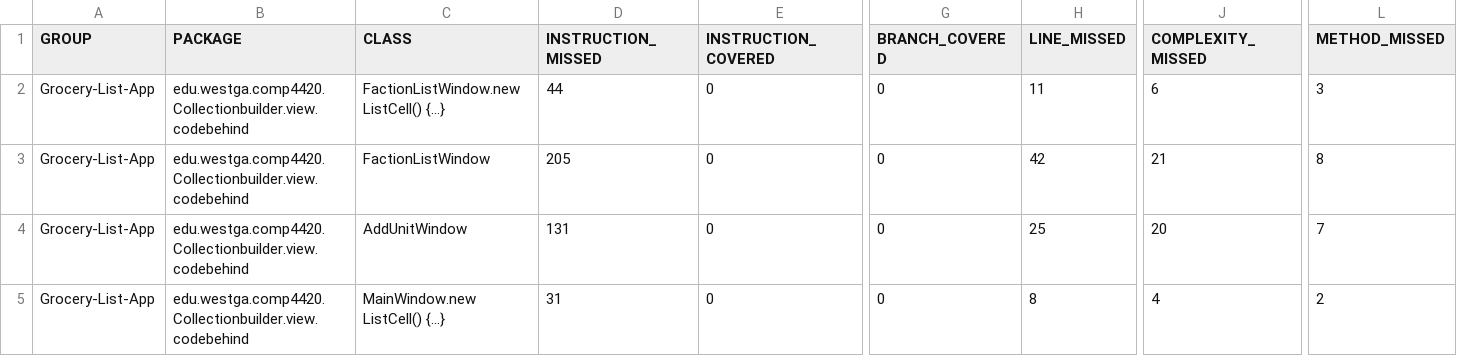
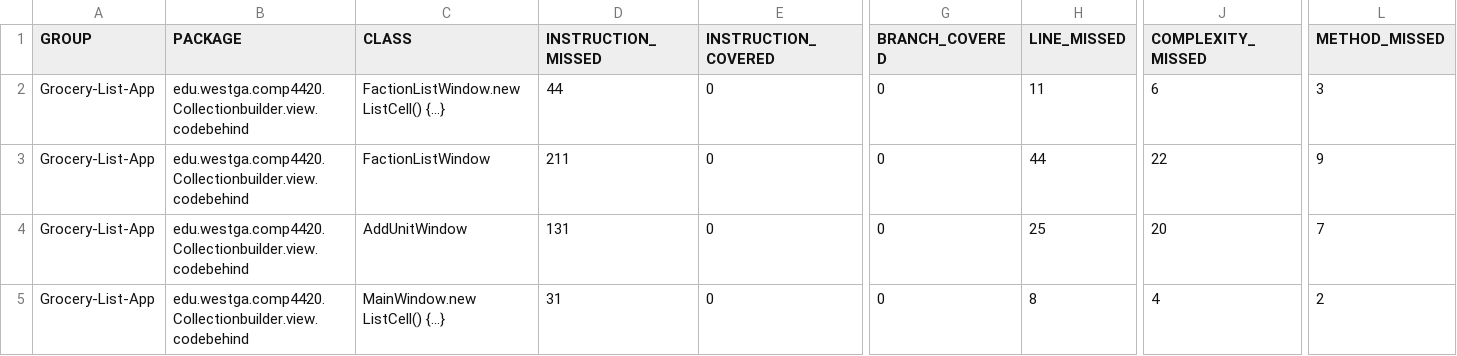
Before and after one commit to Connor-Wilson2/DevOpsProject, a CSV file: code/WarhammerCollectionbuilder/target/site/jacoco/jacoco.csv, drawn as a sheet; only a part is shown, gaps mark what is left out; the diff names each change by its address in the sheet, - before the commit and + after, or states it on an @@ line.

Commit message:
Created project site files
created new folder for project site files.

```diff
--- a/code/WarhammerCollectionbuilder/target/site/jacoco/jacoco.csv
+++ b/code/WarhammerCollectionbuilder/target/site/jacoco/jacoco.csv
-D3 (INSTRUCTION_MISSED): 205
+D3 (INSTRUCTION_MISSED): 211
-H3 (LINE_MISSED): 42
+H3 (LINE_MISSED): 44
-J3 (COMPLEXITY_MISSED): 21
+J3 (COMPLEXITY_MISSED): 22
-L3 (METHOD_MISSED): 8
+L3 (METHOD_MISSED): 9
```
Also changed, not shown: 20 other files.
